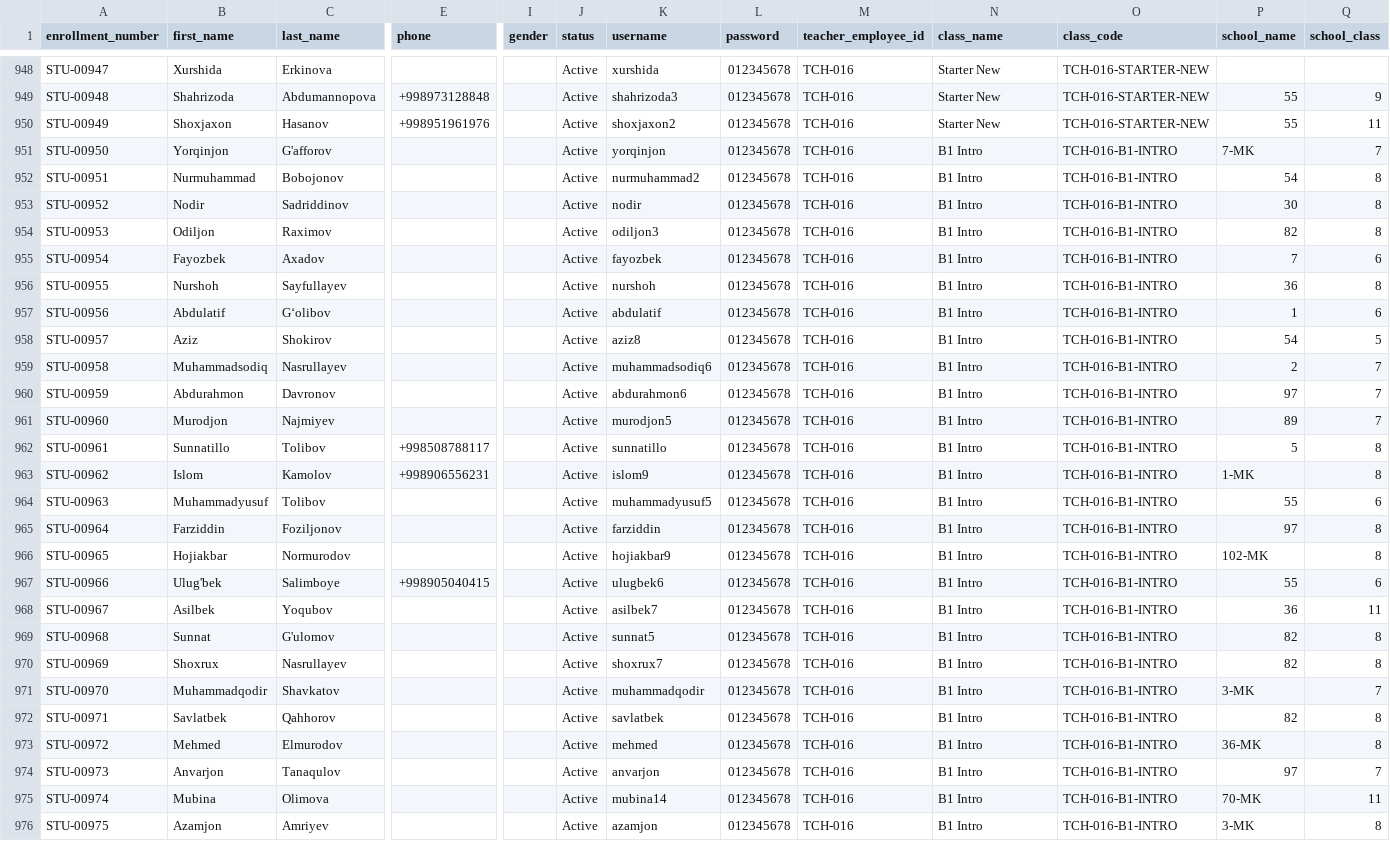
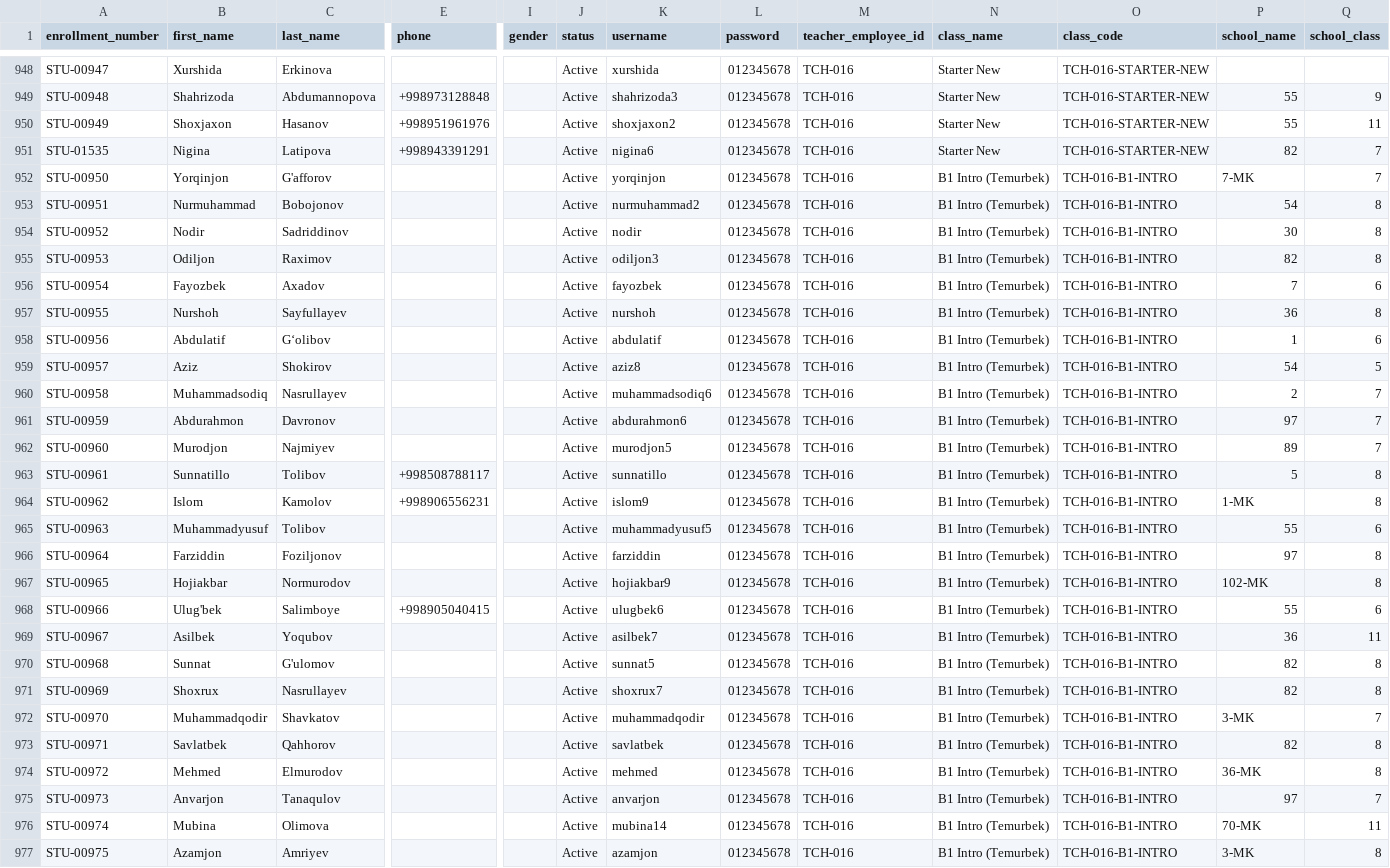
Before and after one commit to mrkadirov2005/RMC, a CSV file: docs/normalized/students_import.csv, drawn as a sheet; only a part is shown, gaps mark what is left out; addresses are those after the commit; rows hold the shown columns only; the diff covers the shown part only; the diff names each change by its address in the sheet, - before the commit and + after, or states it on an @@ line.

```diff
--- a/docs/normalized/students_import.csv
+++ b/docs/normalized/students_import.csv
+row 951: STU-01535 | Nigina | Latipova | +998943391291 |  | Active | nigina6 | 012345678 | TCH-016 | Starter New | TCH-016-STARTER-NEW | 82 | 7
-N952:N977 (class_name): B1 Intro
+N952:N977 (class_name): B1 Intro (Temurbek)
```
Also changed, not shown: 28 edited cells elsewhere in this file, docs/new-data/TEMURBEK SCHOOL - Uktamov Alisher 50% (1).csv, docs/normalized/classes_import.csv, 4 other files.
